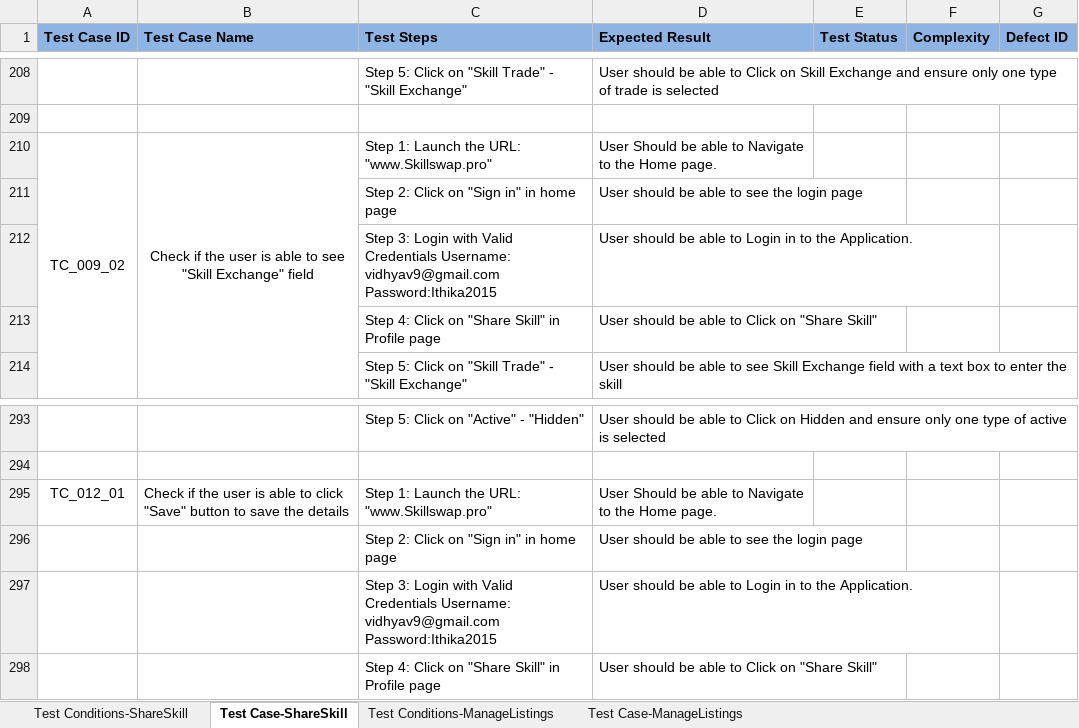
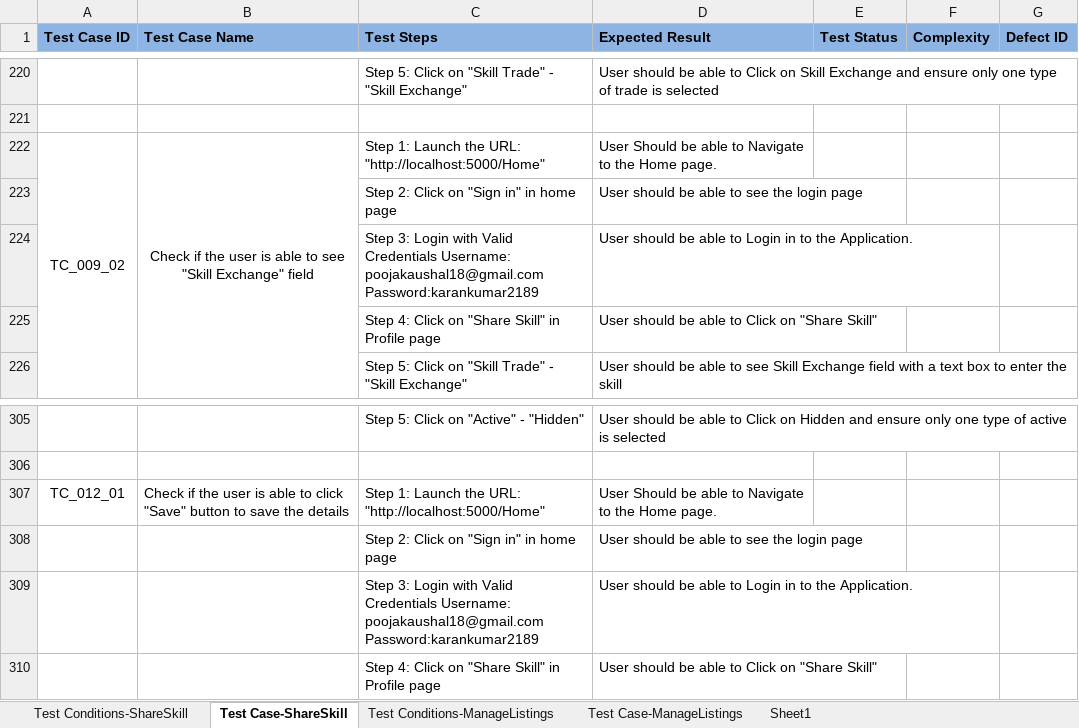
Before and after one commit to Pooja1234k/competition, an Excel workbook: Mars Share Skill & Manage Listings Test Conditions and Test cases .xlsx, sheet Test Case-ShareSkill, drawn as a sheet; only a part is shown, gaps mark what is left out; values as stored, in another font and other column widths than the file's, no borders; addresses are those after the commit; the diff covers the shown part only; the diff names each change by its address in the sheet, - before the commit and + after, or states it on an @@ line.

```diff
--- a/Mars Share Skill & Manage Listings Test Conditions and Test cases .xlsx (sheet Test Case-ShareSkill)
+++ b/Mars Share Skill & Manage Listings Test Conditions and Test cases .xlsx (sheet Test Case-ShareSkill)
+sheet tab: Sheet1
-C222 (Test Steps): …the URL: "www.Skillswap.pro"
+C222 (Test Steps): …the URL: "http://localhost:5000/Home"
-C224 (Test Steps): …Credentials Username: vidhyav9@gmail.com Password:Ithika2015
+C224 (Test Steps): …Credentials Username: poojakaushal18@gmail.com Password:karankumar2189
-C307 (Test Steps): …the URL: "www.Skillswap.pro"
+C307 (Test Steps): …the URL: "http://localhost:5000/Home"
-C309 (Test Steps): …Credentials Username: vidhyav9@gmail.com Password:Ithika2015
+C309 (Test Steps): …Credentials Username: poojakaushal18@gmail.com Password:karankumar2189
```
Also changed, not shown: 13 added rows, 1 removed row and 2 edited cells elsewhere in this sheet, sheet Test Conditions-ShareSkill, sheet Test Case-ManageListings, 2 other files.
